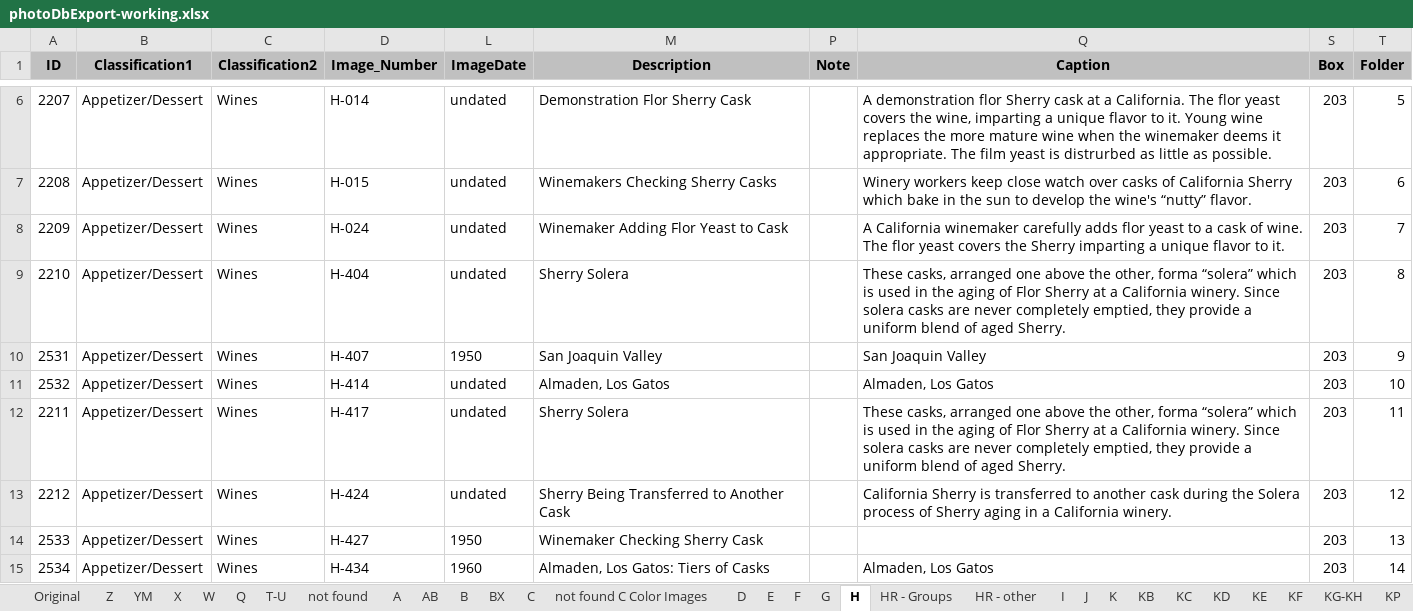
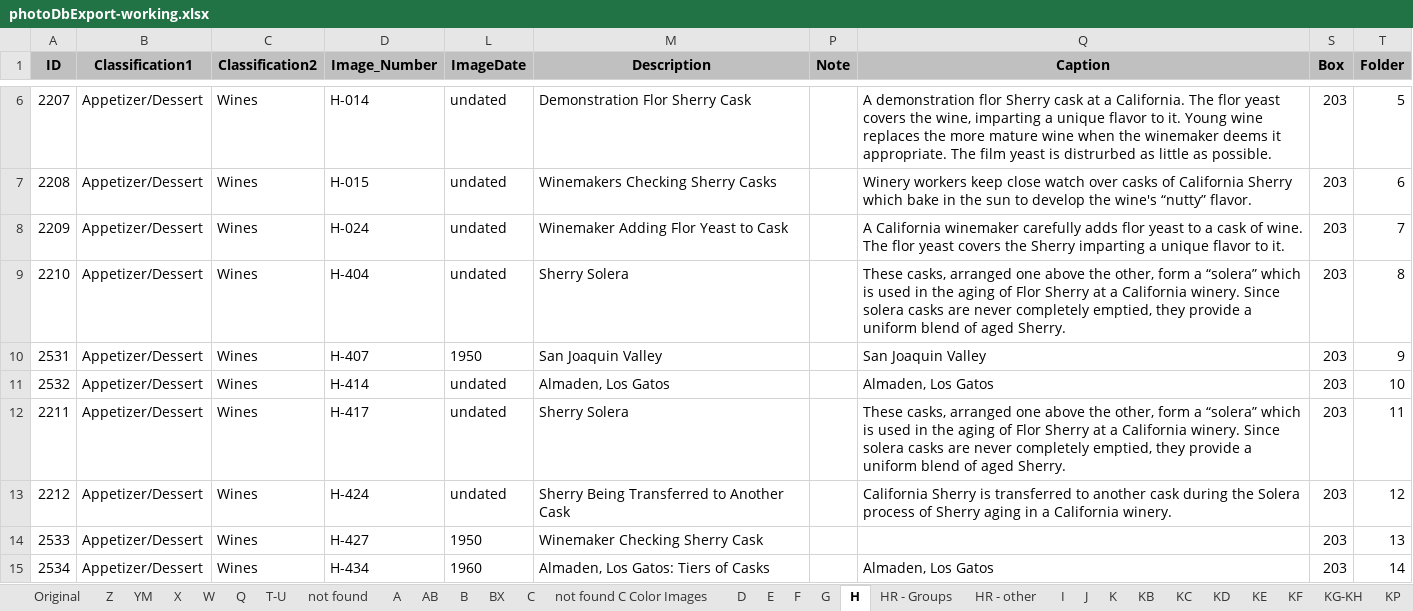
Before and after one commit to lizcphillips/UCD-WineInstitute, an Excel workbook: Photos/photoDbExport-working.xlsx, sheet H, drawn as a sheet; only a part is shown, gaps mark what is left out; values as stored, in another font and other column widths than the file's, no borders; the diff names each change by its address in the sheet, - before the commit and + after, or states it on an @@ line.

```diff
--- a/Photos/photoDbExport-working.xlsx (sheet H)
+++ b/Photos/photoDbExport-working.xlsx (sheet H)
-Q9 (Caption): …the other, forma “solera” which…
+Q9 (Caption): …the other, form a “solera” which…
-Q12 (Caption): …the other, forma “solera” which…
+Q12 (Caption): …the other, form a “solera” which…
```
Also changed, not shown: sheet KC.
